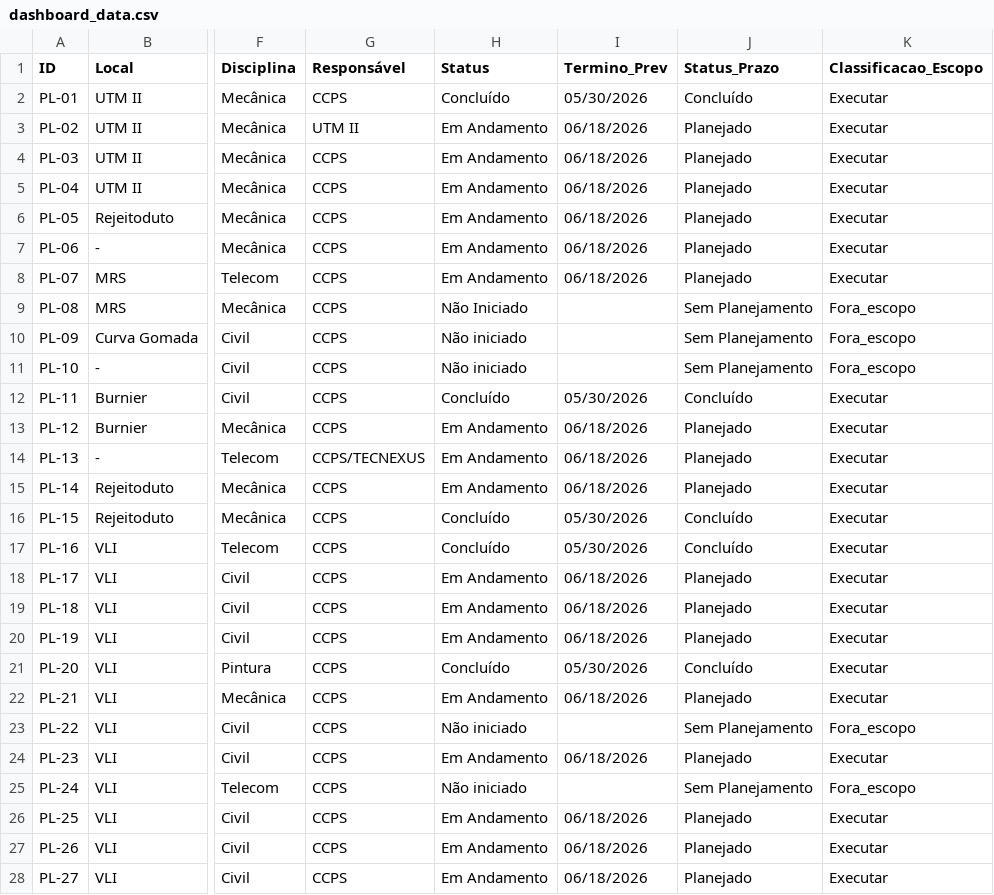
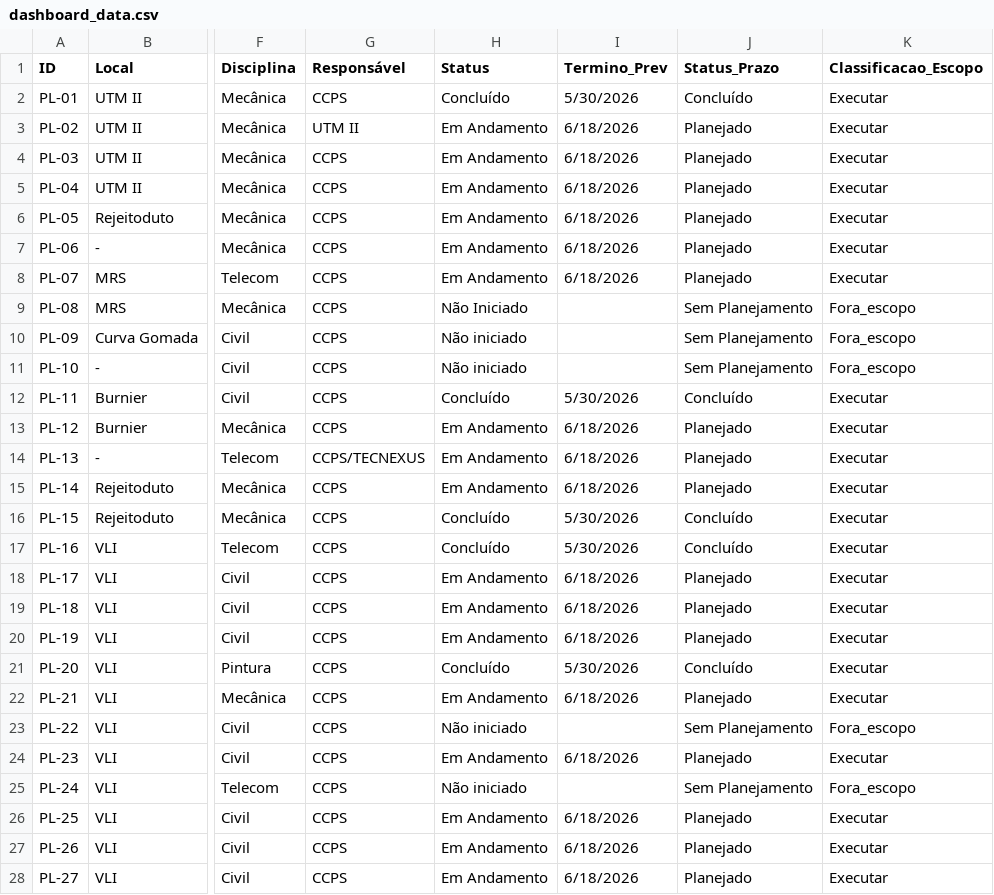
Before and after one commit to vcmarques94-stack/dashboard-punchlist-gerdau, a CSV file: dashboard_data.csv, drawn as a sheet; only a part is shown, gaps mark what is left out; the diff covers the shown part only; the diff names each change by its address in the sheet, - before the commit and + after, or states it on an @@ line.

```diff
--- a/dashboard_data.csv
+++ b/dashboard_data.csv
-I2 (Termino_Prev): 05/30/2026
+I2 (Termino_Prev): 5/30/2026
-I3:I8 (Termino_Prev): 06/18/2026
+I3:I8 (Termino_Prev): 6/18/2026
-I12 (Termino_Prev): 05/30/2026
+I12 (Termino_Prev): 5/30/2026
-I13:I15 (Termino_Prev): 06/18/2026
+I13:I15 (Termino_Prev): 6/18/2026
-I16:I17 (Termino_Prev): 05/30/2026
+I16:I17 (Termino_Prev): 5/30/2026
-I18:I20 (Termino_Prev): 06/18/2026
+I18:I20 (Termino_Prev): 6/18/2026
-I21 (Termino_Prev): 05/30/2026
+I21 (Termino_Prev): 5/30/2026
-I22 (Termino_Prev): 06/18/2026
+I22 (Termino_Prev): 6/18/2026
-I24 (Termino_Prev): 06/18/2026
+I24 (Termino_Prev): 6/18/2026
-I26:I28 (Termino_Prev): 06/18/2026
+I26:I28 (Termino_Prev): 6/18/2026
```
Also changed, not shown: 6 added rows and 41 edited cells elsewhere in this file.
